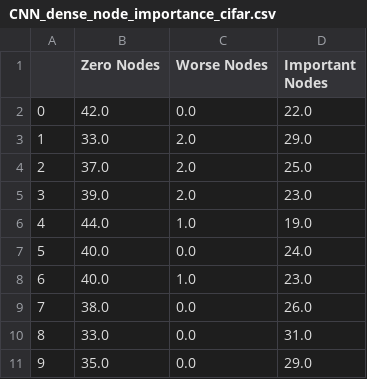
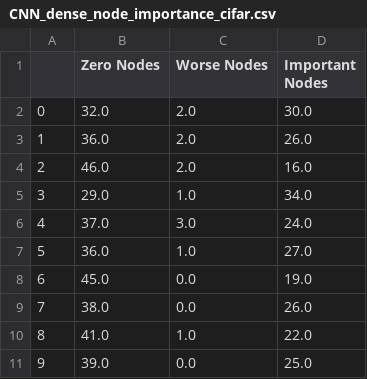
Before and after one commit to lgcharpe/Masters, a CSV file: results/CNN_dense_node_importance_cifar.csv, drawn as a sheet.

```diff
--- a/results/CNN_dense_node_importance_cifar.csv
+++ b/results/CNN_dense_node_importance_cifar.csv
@@ -1,11 +1,11 @@
 ,Zero Nodes,Worse Nodes,Important Nodes
-0,42.0,0.0,22.0
-1,33.0,2.0,29.0
-2,37.0,2.0,25.0
-3,39.0,2.0,23.0
-4,44.0,1.0,19.0
-5,40.0,0.0,24.0
-6,40.0,1.0,23.0
+0,32.0,2.0,30.0
+1,36.0,2.0,26.0
+2,46.0,2.0,16.0
+3,29.0,1.0,34.0
+4,37.0,3.0,24.0
+5,36.0,1.0,27.0
+6,45.0,0.0,19.0
 7,38.0,0.0,26.0
-8,33.0,0.0,31.0
-9,35.0,0.0,29.0
+8,41.0,1.0,22.0
+9,39.0,0.0,25.0
```
Also changed, not shown: results/CNN_conv_3_node_importance_cifar.csv, results/CNN_conv_3_node_importance_val_cifar.csv, 18 other files.
